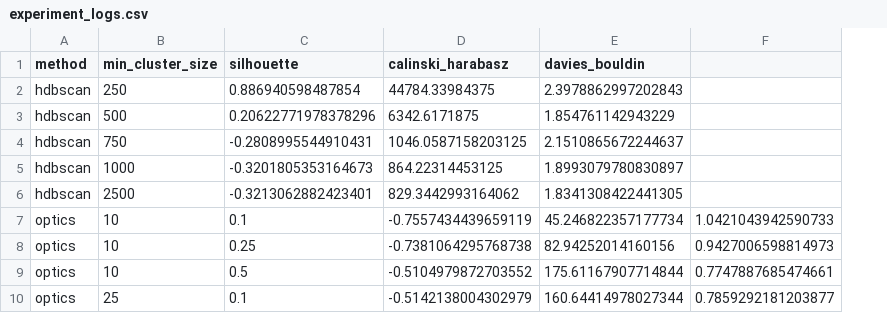
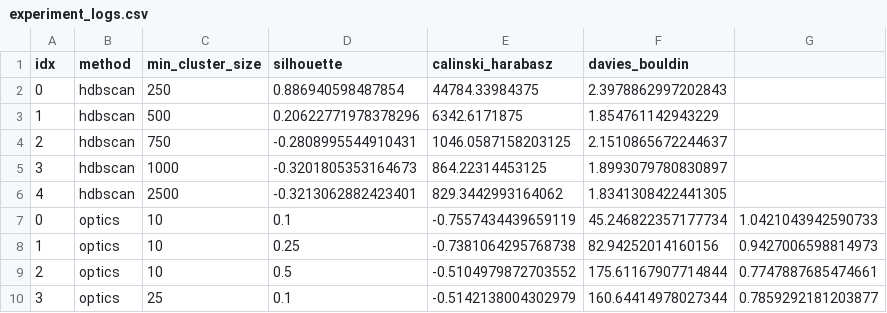
Before and after one commit to Bhan1709/WOD-DataPattern, a CSV file: stats/clustering_outputs/experiment_logs.csv, drawn as a sheet; only a part is shown; the diff covers the shown part only; the diff names each change by its address in the sheet, - before the commit and + after, or states it on an @@ line.

Commit message:
Geometric mean clustering

```diff
--- a/stats/clustering_outputs/experiment_logs.csv
+++ b/stats/clustering_outputs/experiment_logs.csv
+column A (idx), rows 2-10: 0 | 1 | 2 | 3 | 4 | 0 | 1 | 2 | 3
```
Also changed, not shown: 21 added rows elsewhere in this file, 4 other files.
